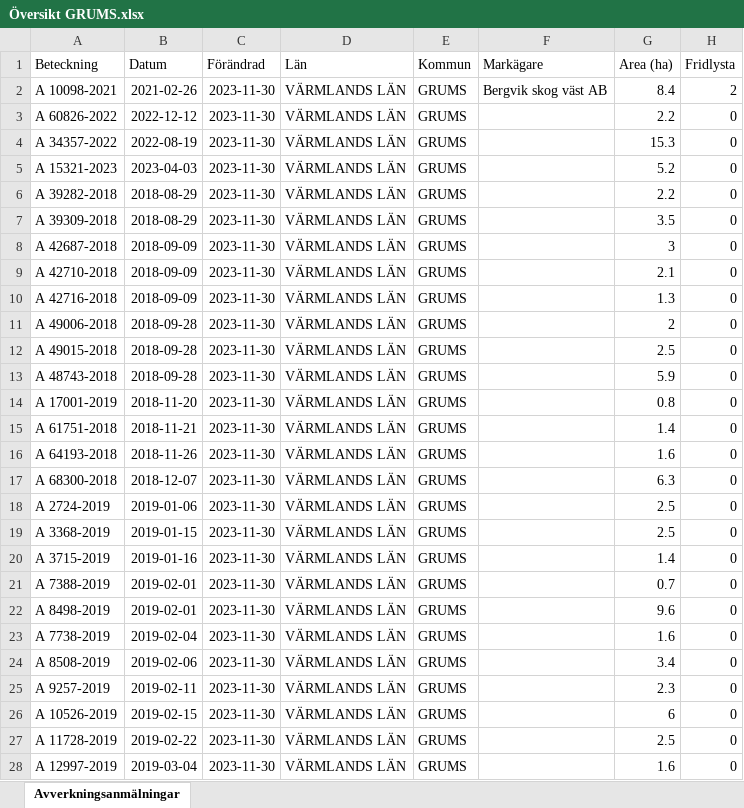
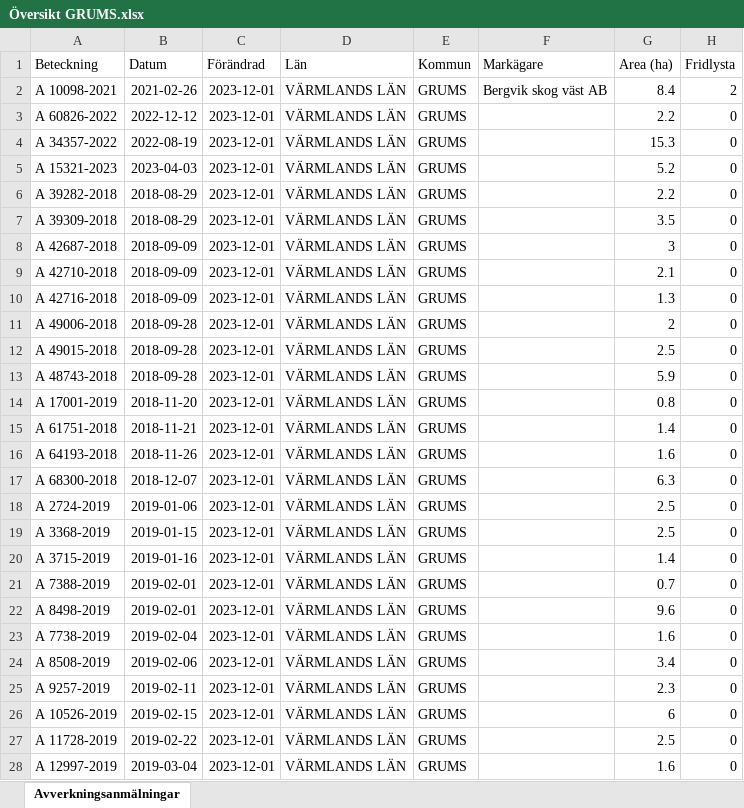
Before and after one commit to klasma/Logging_1764, an Excel workbook: Översikt GRUMS.xlsx, sheet Avverkningsanmälningar, drawn as a sheet; only a part is shown; values as stored, in another font and other column widths than the file's, no borders; the diff covers the shown part only; the diff names each change by its address in the sheet, - before the commit and + after, or states it on an @@ line.

```diff
--- a/Översikt GRUMS.xlsx (sheet Avverkningsanmälningar)
+++ b/Översikt GRUMS.xlsx (sheet Avverkningsanmälningar)
-C2:C28 (Förändrad): 2023-11-30
+C2:C28 (Förändrad): 2023-12-01
```
Also changed, not shown: 1 added row, 1 removed row and 347 edited cells elsewhere in this sheet, artfynd/A 10098-2021 artfynd.xlsx, artfynd/A 15321-2023 artfynd.xlsx, 20 other files.
